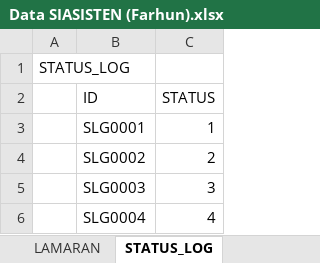
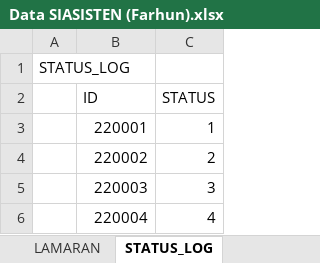
Before and after one commit to dipoas/tugas-akhir-B05, an Excel workbook: Data SIASISTEN (Farhun).xlsx, sheet STATUS_LOG, drawn as a sheet; values as stored, in another font and other column widths than the file's, no borders; the diff names each change by its address in the sheet, - before the commit and + after, or states it on an @@ line.

```diff
--- a/Data SIASISTEN (Farhun).xlsx (sheet STATUS_LOG)
+++ b/Data SIASISTEN (Farhun).xlsx (sheet STATUS_LOG)
-B3 (ID): SLG0001
+B3 (ID): 220001
-B4 (ID): SLG0002
+B4 (ID): 220002
-B5 (ID): SLG0003
+B5 (ID): 220003
-B6 (ID): SLG0004
+B6 (ID): 220004
```
Also changed, not shown: sheet LOG, sheet LAMARAN, sheet LOWONGAN, sheet DOSEN_KELAS_MK, sheet KATEGORI_LOG, sheet STATUS_LAMARAN.
